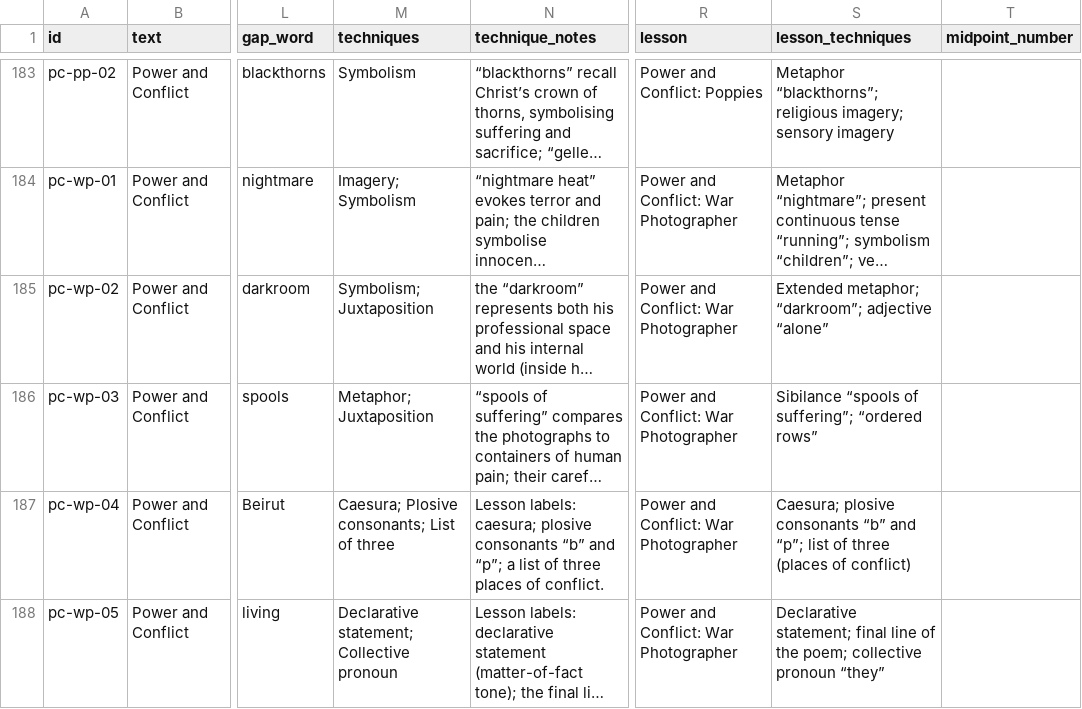
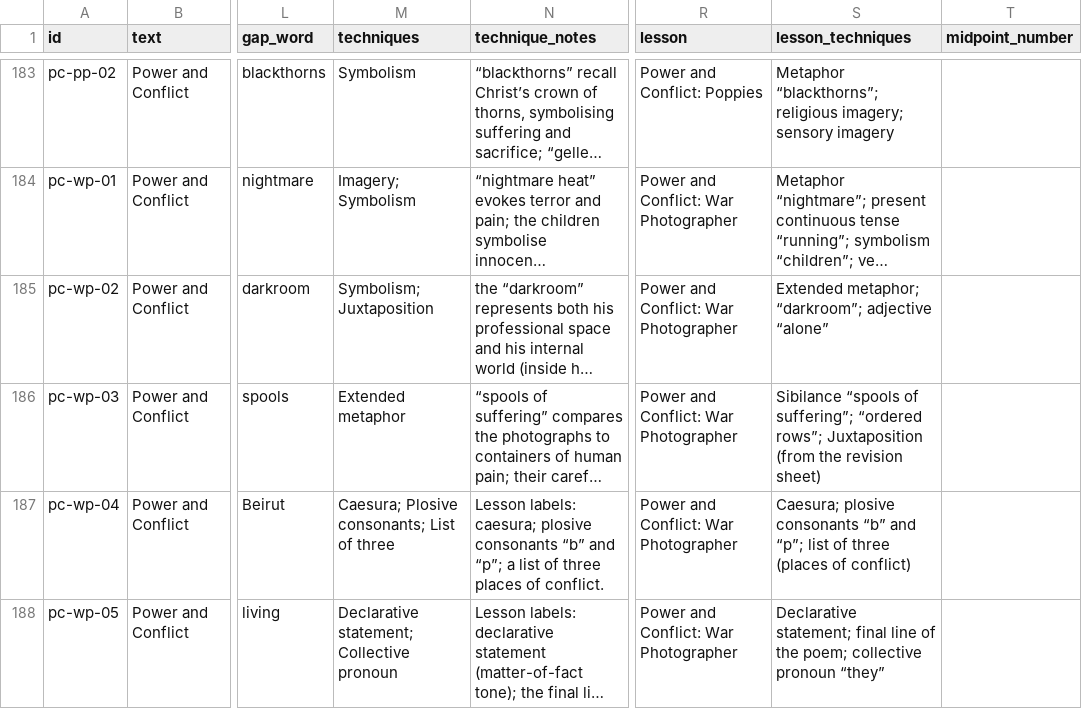
Before and after one commit to gca-revise/gca-revise.github.io, a CSV file: quotes.csv, drawn as a sheet; only a part is shown, gaps mark what is left out; long unchanged cells end in …; the diff names each change by its address in the sheet, - before the commit and + after, or states it on an @@ line.

```diff
--- a/quotes.csv
+++ b/quotes.csv
-M186 (techniques): Metaphor; Juxtaposition
+M186 (techniques): Extended metaphor
-S186 (lesson_techniques): …suffering”; “ordered rows”
+S186 (lesson_techniques): …suffering”; “ordered rows”; Juxtaposition (from the revision sheet)
```
Also changed, not shown: 4 other files.
